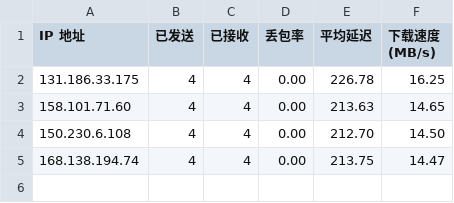
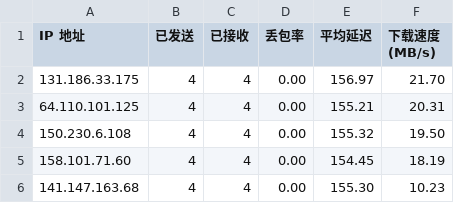
Before and after one commit to xj888xj/AutoCloudflareSpeedTest, a CSV file: log/JP-443.csv, drawn as a sheet.

```diff
--- a/log/JP-443.csv
+++ b/log/JP-443.csv
@@ -1,5 +1,6 @@
 IP 地址,已发送,已接收,丢包率,平均延迟,下载速度 (MB/s)
-131.186.33.175,4,4,0.00,226.78,16.25
-158.101.71.60,4,4,0.00,213.63,14.65
-150.230.6.108,4,4,0.00,212.70,14.50
-168.138.194.74,4,4,0.00,213.75,14.47
+131.186.33.175,4,4,0.00,156.97,21.70
+64.110.101.125,4,4,0.00,155.21,20.31
+150.230.6.108,4,4,0.00,155.32,19.50
+158.101.71.60,4,4,0.00,154.45,18.19
+141.147.163.68,4,4,0.00,155.30,10.23
```
Also changed, not shown: log/HK-443.csv, log/KR-443.csv, 2 other files.
